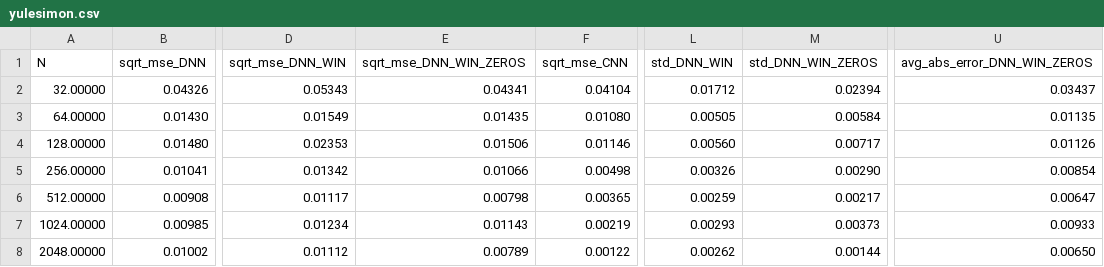
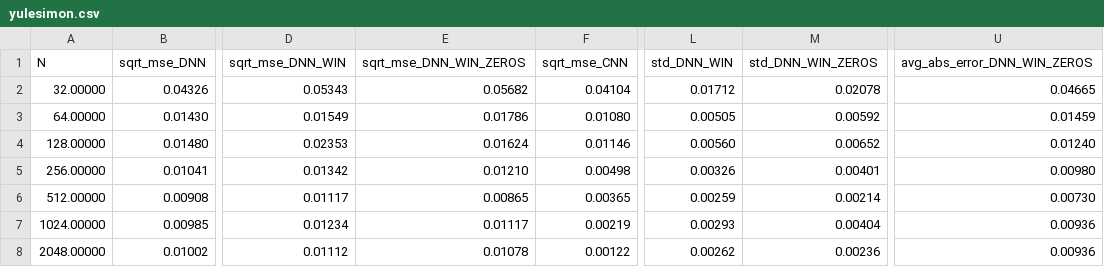
Before and after one commit to yossi-cohen/preferential-attachment, a CSV file: notebooks/yulesimon.csv, drawn as a sheet; only a part is shown, gaps mark what is left out; the diff names each change by its address in the sheet, - before the commit and + after, or states it on an @@ line.

```diff
--- a/notebooks/yulesimon.csv
+++ b/notebooks/yulesimon.csv
-E2 (sqrt_mse_DNN_WIN_ZEROS): 0.04341
+E2 (sqrt_mse_DNN_WIN_ZEROS): 0.05682
-M2 (std_DNN_WIN_ZEROS): 0.02394
+M2 (std_DNN_WIN_ZEROS): 0.02078
-U2 (avg_abs_error_DNN_WIN_ZEROS): 0.03437
+U2 (avg_abs_error_DNN_WIN_ZEROS): 0.04665
-E3 (sqrt_mse_DNN_WIN_ZEROS): 0.01435
+E3 (sqrt_mse_DNN_WIN_ZEROS): 0.01786
-M3 (std_DNN_WIN_ZEROS): 0.00584
+M3 (std_DNN_WIN_ZEROS): 0.00592
-U3 (avg_abs_error_DNN_WIN_ZEROS): 0.01135
+U3 (avg_abs_error_DNN_WIN_ZEROS): 0.01459
-E4 (sqrt_mse_DNN_WIN_ZEROS): 0.01506
+E4 (sqrt_mse_DNN_WIN_ZEROS): 0.01624
-M4 (std_DNN_WIN_ZEROS): 0.00717
+M4 (std_DNN_WIN_ZEROS): 0.00652
-U4 (avg_abs_error_DNN_WIN_ZEROS): 0.01126
+U4 (avg_abs_error_DNN_WIN_ZEROS): 0.01240
-E5 (sqrt_mse_DNN_WIN_ZEROS): 0.01066
+E5 (sqrt_mse_DNN_WIN_ZEROS): 0.01210
-M5 (std_DNN_WIN_ZEROS): 0.00290
+M5 (std_DNN_WIN_ZEROS): 0.00401
-U5 (avg_abs_error_DNN_WIN_ZEROS): 0.00854
+U5 (avg_abs_error_DNN_WIN_ZEROS): 0.00980
-E6 (sqrt_mse_DNN_WIN_ZEROS): 0.00798
+E6 (sqrt_mse_DNN_WIN_ZEROS): 0.00865
-M6 (std_DNN_WIN_ZEROS): 0.00217
+M6 (std_DNN_WIN_ZEROS): 0.00214
-U6 (avg_abs_error_DNN_WIN_ZEROS): 0.00647
+U6 (avg_abs_error_DNN_WIN_ZEROS): 0.00730
-E7 (sqrt_mse_DNN_WIN_ZEROS): 0.01143
+E7 (sqrt_mse_DNN_WIN_ZEROS): 0.01117
-M7 (std_DNN_WIN_ZEROS): 0.00373
+M7 (std_DNN_WIN_ZEROS): 0.00404
-U7 (avg_abs_error_DNN_WIN_ZEROS): 0.00933
+U7 (avg_abs_error_DNN_WIN_ZEROS): 0.00936
-E8 (sqrt_mse_DNN_WIN_ZEROS): 0.00789
+E8 (sqrt_mse_DNN_WIN_ZEROS): 0.01078
-M8 (std_DNN_WIN_ZEROS): 0.00144
+M8 (std_DNN_WIN_ZEROS): 0.00236
-U8 (avg_abs_error_DNN_WIN_ZEROS): 0.00650
+U8 (avg_abs_error_DNN_WIN_ZEROS): 0.00936
```
Also changed, not shown: 2 other files.
